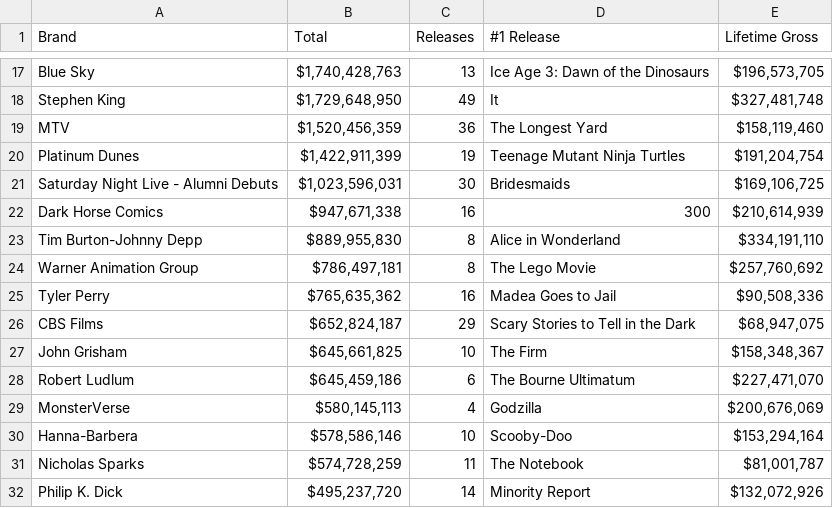
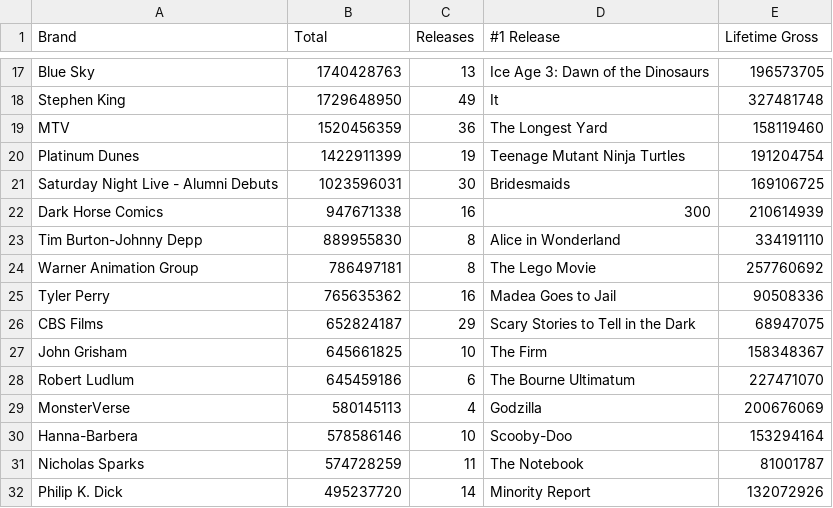
Before and after one commit to kalilurrahman/BoxOfficeData, a TSV file: boxofficemojobrandindices.tsv, drawn as a sheet; only a part is shown, gaps mark what is left out; the diff covers the shown part only; the diff names each change by its address in the sheet, - before the commit and + after, or states it on an @@ line.

```diff
--- a/boxofficemojobrandindices.tsv
+++ b/boxofficemojobrandindices.tsv
-B17 (Total): $1,740,428,763
+B17 (Total): 1740428763
-E17 (Lifetime Gross): $196,573,705
+E17 (Lifetime Gross): 196573705
-B18 (Total): $1,729,648,950
+B18 (Total): 1729648950
-E18 (Lifetime Gross): $327,481,748
+E18 (Lifetime Gross): 327481748
-B19 (Total): $1,520,456,359
+B19 (Total): 1520456359
-E19 (Lifetime Gross): $158,119,460
+E19 (Lifetime Gross): 158119460
-B20 (Total): $1,422,911,399
+B20 (Total): 1422911399
-E20 (Lifetime Gross): $191,204,754
+E20 (Lifetime Gross): 191204754
-B21 (Total): $1,023,596,031
+B21 (Total): 1023596031
-E21 (Lifetime Gross): $169,106,725
+E21 (Lifetime Gross): 169106725
-B22 (Total): $947,671,338
+B22 (Total): 947671338
-E22 (Lifetime Gross): $210,614,939
+E22 (Lifetime Gross): 210614939
-B23 (Total): $889,955,830
+B23 (Total): 889955830
-E23 (Lifetime Gross): $334,191,110
+E23 (Lifetime Gross): 334191110
-B24 (Total): $786,497,181
+B24 (Total): 786497181
-E24 (Lifetime Gross): $257,760,692
+E24 (Lifetime Gross): 257760692
-B25 (Total): $765,635,362
+B25 (Total): 765635362
-E25 (Lifetime Gross): $90,508,336
+E25 (Lifetime Gross): 90508336
-B26 (Total): $652,824,187
+B26 (Total): 652824187
-E26 (Lifetime Gross): $68,947,075
+E26 (Lifetime Gross): 68947075
-B27 (Total): $645,661,825
+B27 (Total): 645661825
-E27 (Lifetime Gross): $158,348,367
+E27 (Lifetime Gross): 158348367
-B28 (Total): $645,459,186
+B28 (Total): 645459186
-E28 (Lifetime Gross): $227,471,070
+E28 (Lifetime Gross): 227471070
-B29 (Total): $580,145,113
+B29 (Total): 580145113
-E29 (Lifetime Gross): $200,676,069
+E29 (Lifetime Gross): 200676069
-B30 (Total): $578,586,146
+B30 (Total): 578586146
-E30 (Lifetime Gross): $153,294,164
+E30 (Lifetime Gross): 153294164
-B31 (Total): $574,728,259
+B31 (Total): 574728259
-E31 (Lifetime Gross): $81,001,787
+E31 (Lifetime Gross): 81001787
-B32 (Total): $495,237,720
+B32 (Total): 495237720
-E32 (Lifetime Gross): $132,072,926
+E32 (Lifetime Gross): 132072926
```
Also changed, not shown: 59 edited cells elsewhere in this file.
